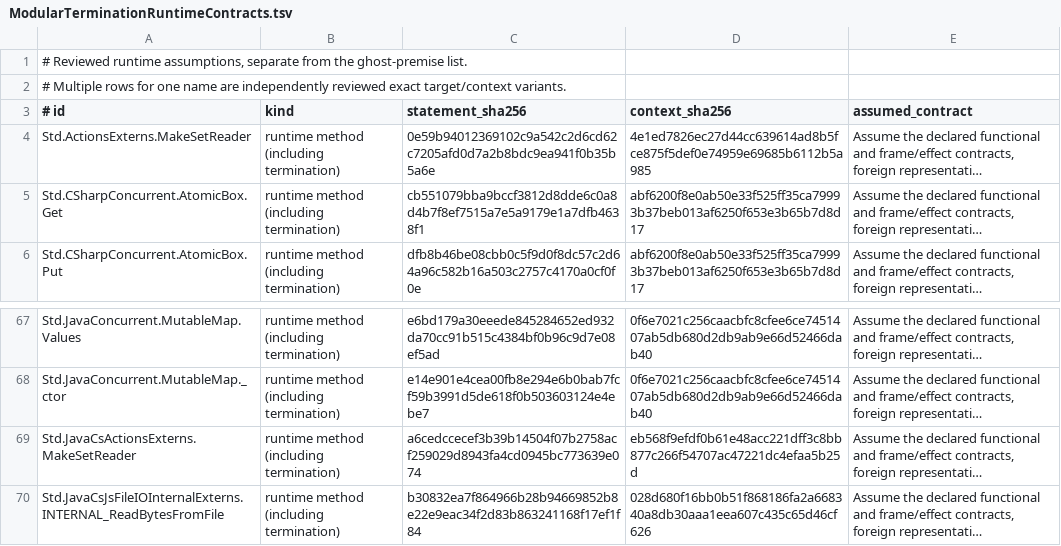
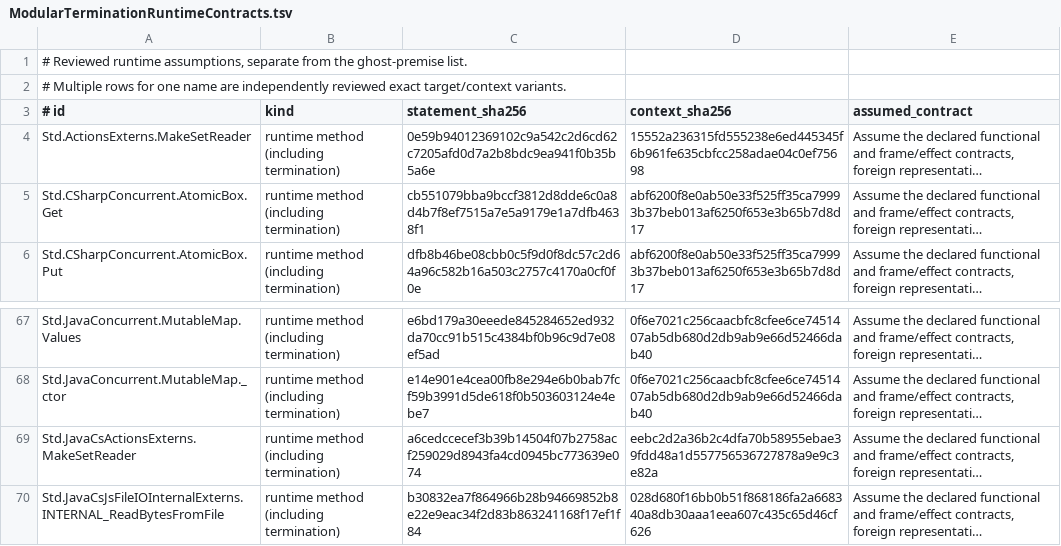
Before and after one commit to erniecohen/dafny, a TSV file: Source/DafnyCore/ModularTerminationRuntimeContracts.tsv, drawn as a sheet; only a part is shown, gaps mark what is left out; long unchanged cells end in …; the diff names each change by its address in the sheet, - before the commit and + after, or states it on an @@ line.

```diff
--- a/Source/DafnyCore/ModularTerminationRuntimeContracts.tsv
+++ b/Source/DafnyCore/ModularTerminationRuntimeContracts.tsv
-D4 (context_sha256): 4e1ed7826ec27d44cc639614ad8b5fce875f5def0e74959e69685b6112b5a985
+D4 (context_sha256): 15552a236315fd555238e6ed445345f6b961fe635cbfcc258adae04c0ef75698
-D69 (context_sha256): eb568f9efdf0b61e48acc221dff3c8bb877c266f54707ac47221dc4efaa5b25d
+D69 (context_sha256): eebc2d2a36b2c4dfa70b58955ebae39fdd48a1d557756536727878a9e9c3e82a
```
Also changed, not shown: 2 other files.
